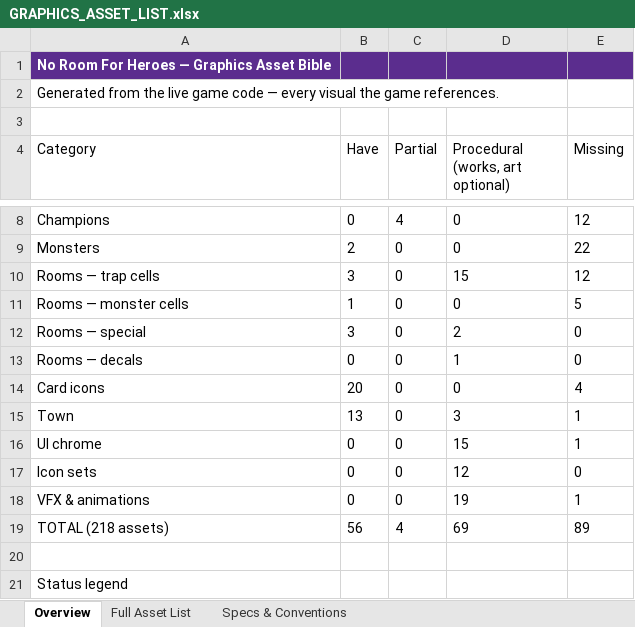
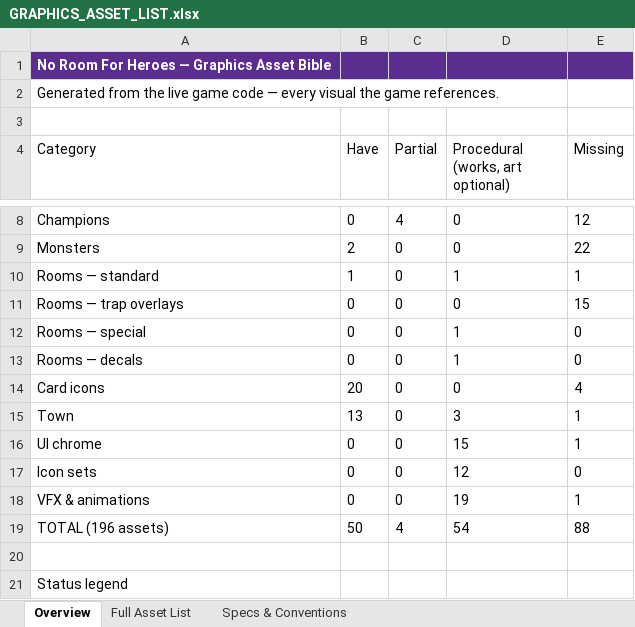
Before and after one commit to RoxorLoops1337/Games, an Excel workbook: no_room_for_heroes/GRAPHICS_ASSET_LIST.xlsx, sheet Overview, drawn as a sheet; only a part is shown, gaps mark what is left out; values as stored, in another font and other column widths than the file's, no borders; removed rows and columns are numbered as before the commit, all else as after; the diff names each change by its address in the sheet, - before the commit and + after, or states it on an @@ line.

```diff
--- a/no_room_for_heroes/GRAPHICS_ASSET_LIST.xlsx (sheet Overview)
+++ b/no_room_for_heroes/GRAPHICS_ASSET_LIST.xlsx (sheet Overview)
-row 10: Rooms — trap cells | 3 | 0 | 15 | 12
-row 11: Rooms — monster cells | 1 | 0 | 0 | 5
+row 10: Rooms — standard | 1 | 0 | 1 | 1
+row 11: Rooms — trap overlays | 0 | 0 | 0 | 15
-B12 (Have): 3
+B12 (Have): 0
-D12 (Procedural (works, art optional)): 2
+D12 (Procedural (works, art optional)): 1
-row 19: TOTAL (218 assets) | 56 | 4 | 69 | 89
+row 19: TOTAL (196 assets) | 50 | 4 | 54 | 88
```
Also changed, not shown: sheet Full Asset List, 2 other files.
